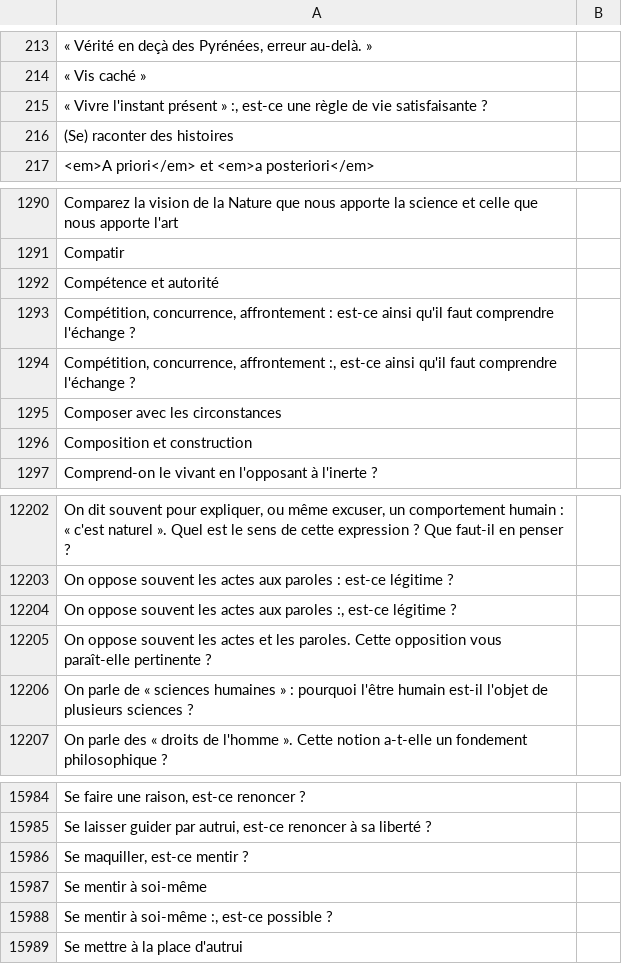
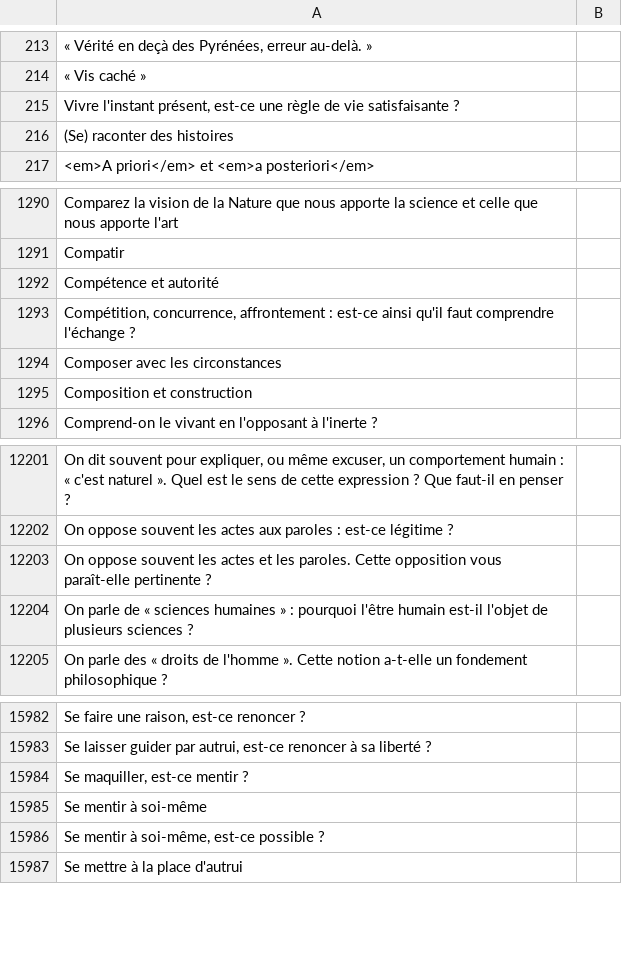
Before and after one commit to eyssette/sujets-philosophie, a TSV file: data/sujets-vrac.tsv, drawn as a sheet; only a part is shown, gaps mark what is left out.

Commit message:
Update sujets-vrac.tsv

```diff
--- a/data/sujets-vrac.tsv
+++ b/data/sujets-vrac.tsv
@@ -214,3 +214,3 @@
 « Vis caché »
-« Vivre l'instant présent » :, est-ce une règle de vie satisfaisante ?
+Vivre l'instant présent, est-ce une règle de vie satisfaisante ?
 (Se) raconter des histoires
@@ -1293,3 +1293,2 @@ Compétence et autorité
 Compétition, concurrence, affrontement : est-ce ainsi qu'il faut comprendre l'échange ?
-Compétition, concurrence, affrontement :, est-ce ainsi qu'il faut comprendre l'échange ?
 Composer avec les circonstances
@@ -12203,3 +12202,2 @@ On dit souvent pour expliquer, ou même excuser, un comportement humain : « c'
 On oppose souvent les actes aux paroles : est-ce légitime ?
-On oppose souvent les actes aux paroles :, est-ce légitime ?
 On oppose souvent les actes et les paroles. Cette opposition vous paraît-elle pertinente ?
@@ -15987,3 +15985,3 @@ Se maquiller, est-ce mentir ?
 Se mentir à soi-même
-Se mentir à soi-même :, est-ce possible ?
+Se mentir à soi-même, est-ce possible ?
 Se mettre à la place d'autrui
```
